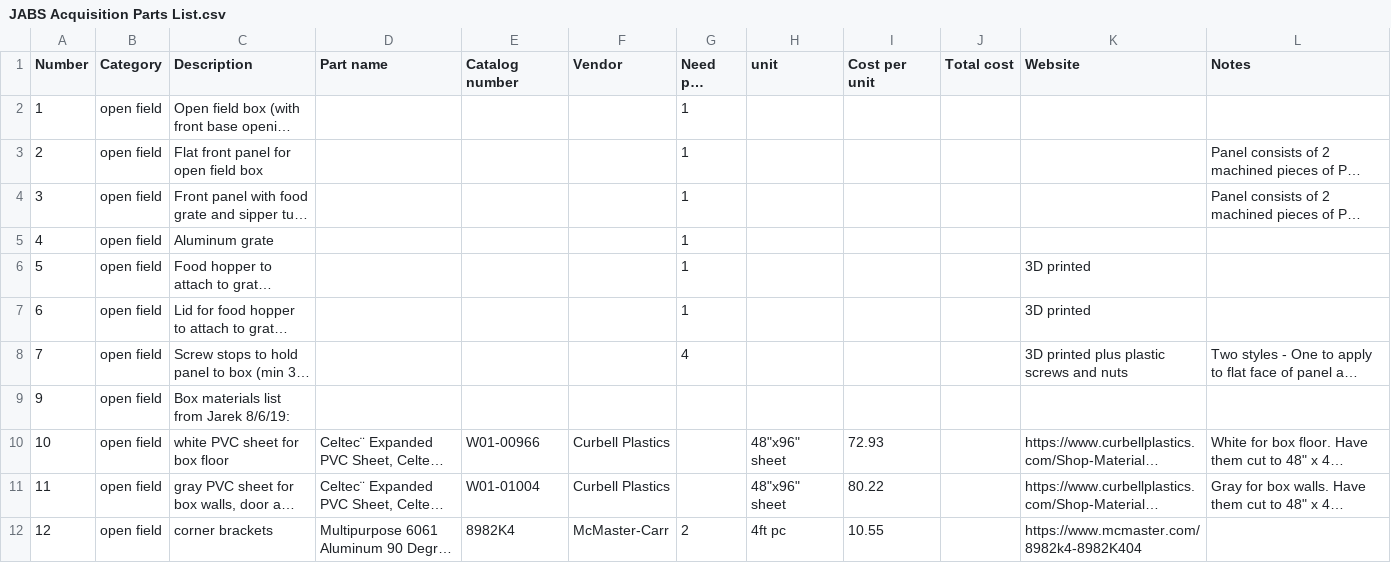
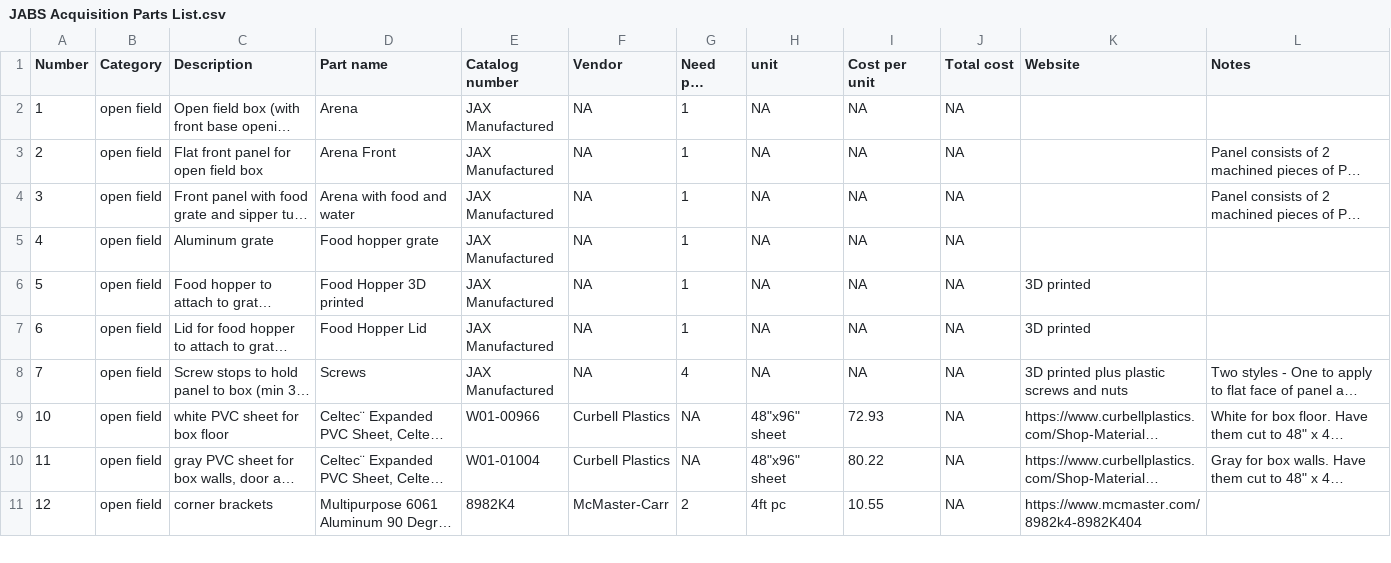
Before and after one commit to KumarLabJax/JABS-data-pipeline, a CSV file: JABS Acquisition Parts List.csv, drawn as a sheet; only a part is shown; long unchanged cells end in …; removed rows and columns are numbered as before the commit, all else as after; the diff covers the shown part only; the diff names each change by its address in the sheet, - before the commit and + after, or states it on an @@ line.

Commit message:
Add files via upload

```diff
--- a/JABS Acquisition Parts List.csv
+++ b/JABS Acquisition Parts List.csv
-D2 (Part name): (empty)
+D2 (Part name): Arena
-E2:E8 (Catalog number): (empty)
+E2:E8 (Catalog number): JAX Manufactured
-F2:F8 (Vendor): (empty)
+F2:F8 (Vendor): NA
-H2:H8 (unit): (empty)
+H2:H8 (unit): NA
-I2:I8 (Cost per unit): (empty)
+I2:I8 (Cost per unit): NA
-J2:J8 (Total cost): (empty)
+J2:J8 (Total cost): NA
-D3 (Part name): (empty)
+D3 (Part name): Arena Front
-D4 (Part name): (empty)
+D4 (Part name): Arena with food and water
-D5 (Part name): (empty)
+D5 (Part name): Food hopper grate
-D6 (Part name): (empty)
+D6 (Part name): Food Hopper 3D printed
-D7 (Part name): (empty)
+D7 (Part name): Food Hopper Lid
-D8 (Part name): (empty)
+D8 (Part name): Screws
-row 9: 9 | open field | Box materials list from Jarek 8/6/19:
-G9:G10 (Need per setup): (empty)
+G9:G10 (Need per setup): NA
-J9:J11 (Total cost): (empty)
+J9:J11 (Total cost): NA
```
Also changed, not shown: 6 removed rows and 104 edited cells elsewhere in this file.
